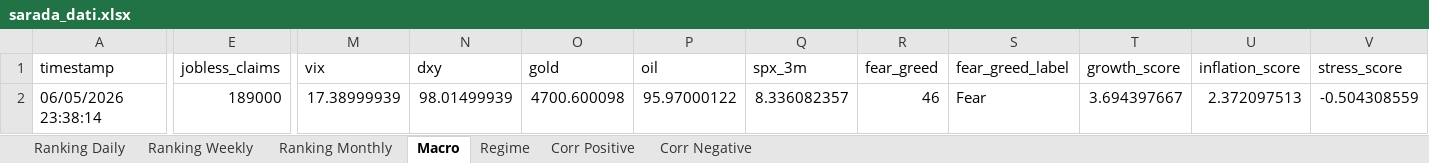
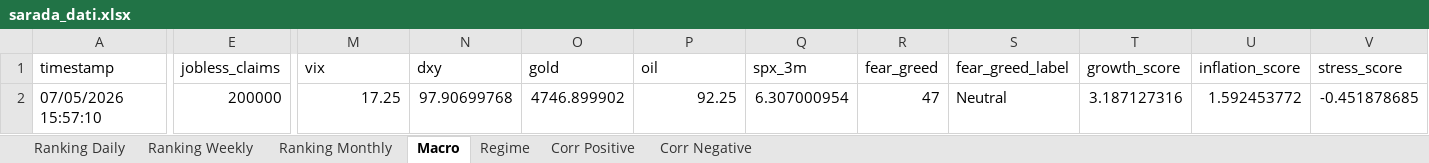
Before and after one commit to giapal96-star/jennifer-trading-dashbord, an Excel workbook: docs/sarada_dati.xlsx, sheet Macro, drawn as a sheet; only a part is shown, gaps mark what is left out; values as stored, in another font and other column widths than the file's, no borders; the diff covers the shown part only; the diff names each change by its address in the sheet, - before the commit and + after, or states it on an @@ line.

```diff
--- a/docs/sarada_dati.xlsx (sheet Macro)
+++ b/docs/sarada_dati.xlsx (sheet Macro)
-A2 (timestamp): 06/05/2026 23:38:14
+A2 (timestamp): 07/05/2026 15:57:10
-E2 (jobless_claims): 189000
+E2 (jobless_claims): 200000
-M2 (vix): 17.38999939
+M2 (vix): 17.25
-N2 (dxy): 98.01499939
+N2 (dxy): 97.90699768
-O2 (gold): 4700.600098
+O2 (gold): 4746.899902
-P2 (oil): 95.97000122
+P2 (oil): 92.25
-Q2 (spx_3m): 8.336082357
+Q2 (spx_3m): 6.307000954
-R2 (fear_greed): 46
+R2 (fear_greed): 47
-S2 (fear_greed_label): Fear
+S2 (fear_greed_label): Neutral
-T2 (growth_score): 3.694397667
+T2 (growth_score): 3.187127316
-U2 (inflation_score): 2.372097513
+U2 (inflation_score): 1.592453772
-V2 (stress_score): -0.504308559
+V2 (stress_score): -0.451878685
```
Also changed, not shown: 7 edited cells elsewhere in this sheet, sheet Ranking Weekly, sheet Ranking Daily, sheet Ranking Monthly, sheet Corr Negative, sheet Corr Positive, sheet Regime, 2 other files.
